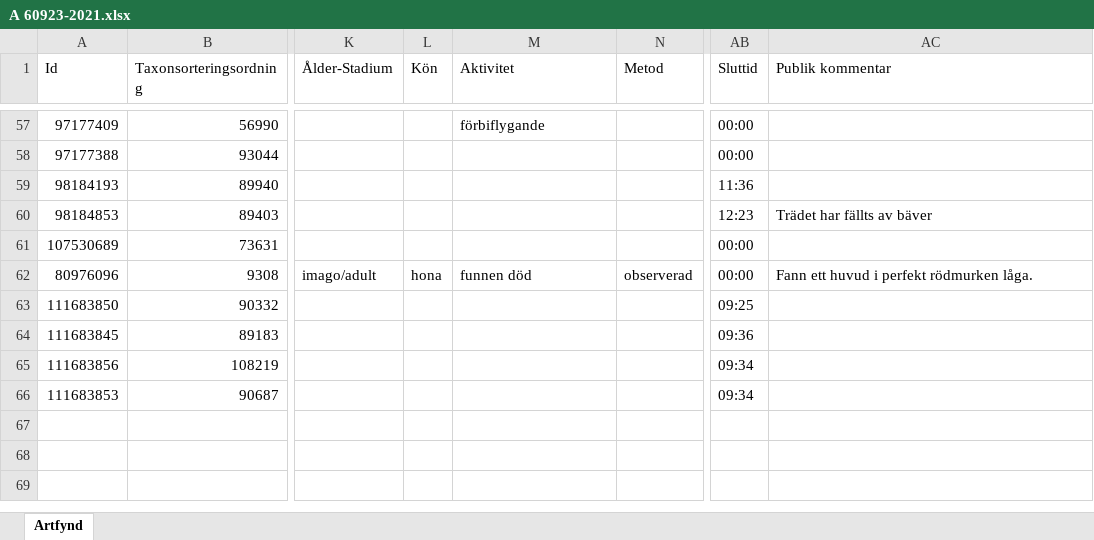
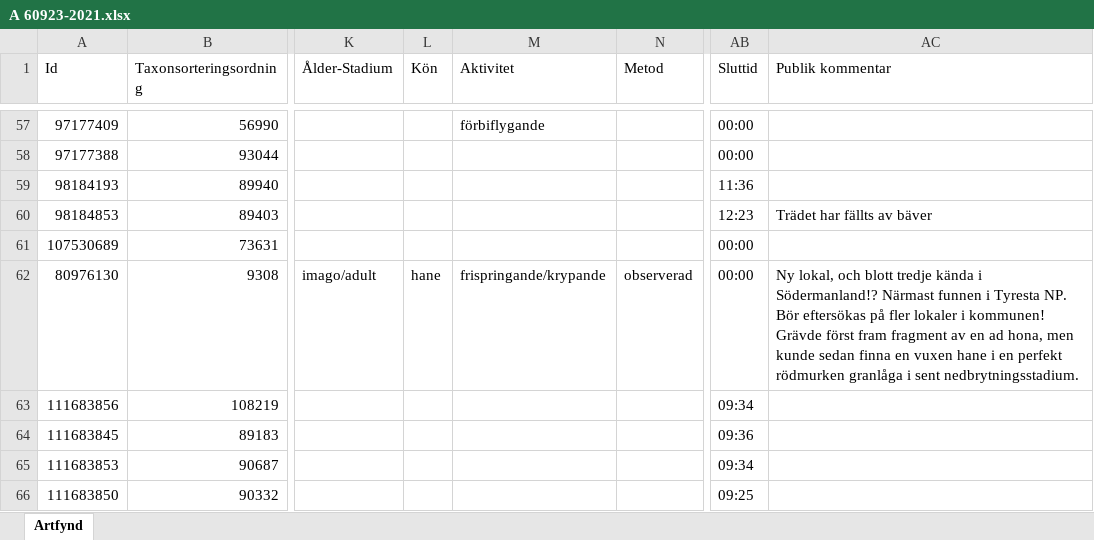
Before and after one commit to klasma/Logging_TYRESO, an Excel workbook: artfynd/A 60923-2021.xlsx, sheet Artfynd, drawn as a sheet; only a part is shown, gaps mark what is left out; values as stored, in another font and other column widths than the file's, no borders; the diff names each change by its address in the sheet, - before the commit and + after, or states it on an @@ line.

```diff
--- a/artfynd/A 60923-2021.xlsx (sheet Artfynd)
+++ b/artfynd/A 60923-2021.xlsx (sheet Artfynd)
-A62 (Id): 80976096
+A62 (Id): 80976130
-L62 (Kön): hona
+L62 (Kön): hane
-M62 (Aktivitet): funnen död
+M62 (Aktivitet): frispringande/krypande
-AC62 (Publik kommentar): Fann ett huvud i perfekt rödmurken låga.
+AC62 (Publik kommentar): Ny lokal, och blott tredje kända i Södermanland!? Närmast funnen i Tyresta NP. Bör eftersökas på fler lokaler i kommunen! Grävde först fram fragment av en ad hona, men kunde sedan finna en vuxen hane i en perfekt rödmurken granlåga i sent nedbrytningsstadium.
@@ row 65 moved to row 63: 111683856 @@
@@ row 66 moved to row 65: 111683853 @@
```
Also changed, not shown: Översikt TYRESÖ.xlsx, 5 other files.
